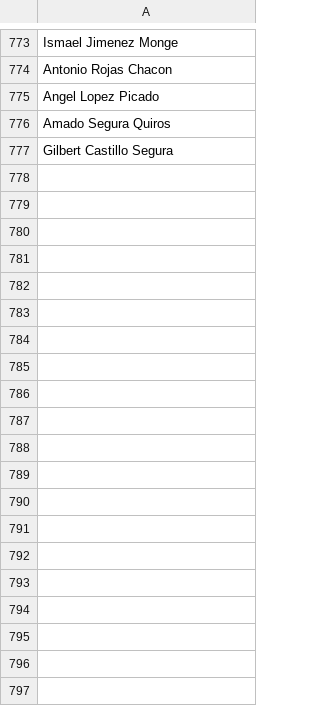
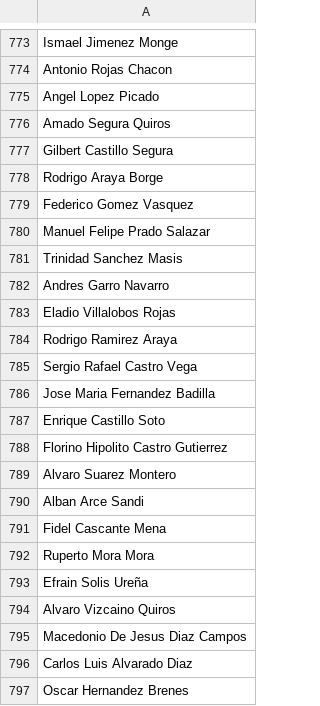
Before and after one commit to gabygarro/columnistosJS, a CSV file: predict_gender/men.csv, drawn as a sheet; only a part is shown, gaps mark what is left out; the diff covers the shown part only.

```diff
--- a/predict_gender/men.csv
+++ b/predict_gender/men.csv
@@ -777 +777,21 @@ Amado Segura Quiros
 Gilbert Castillo Segura
+Rodrigo Araya Borge
+Federico Gomez Vasquez
+Manuel Felipe Prado Salazar
+Trinidad Sanchez Masis
+Andres Garro Navarro
+Eladio Villalobos Rojas
+Rodrigo Ramirez Araya
+Sergio Rafael Castro Vega
+Jose Maria Fernandez Badilla
+Enrique Castillo Soto
+Florino Hipolito Castro Gutierrez
+Alvaro Suarez Montero
+Alban Arce Sandi
+Fidel Cascante Mena
+Ruperto Mora Mora
+Efrain Solis Ureña
+Alvaro Vizcaino Quiros
+Macedonio De Jesus Diaz Campos
+Carlos Luis Alvarado Diaz
+Oscar Hernandez Brenes
```
Also changed, not shown: 144 added rows elsewhere in this file, predict_gender/women.csv, 2 other files.
